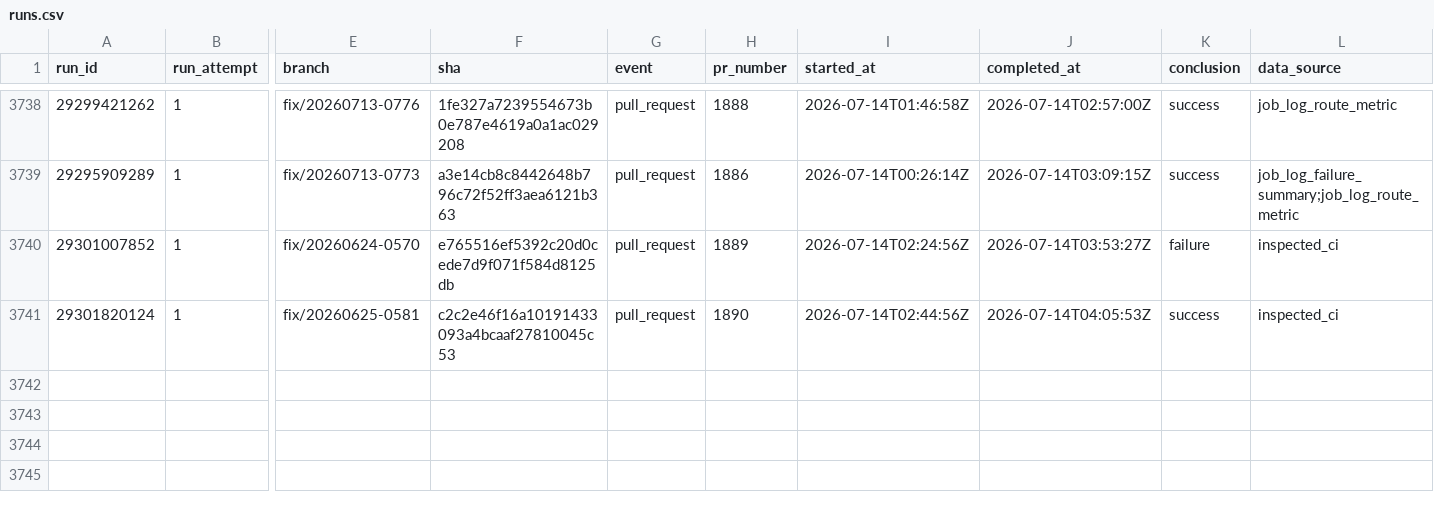
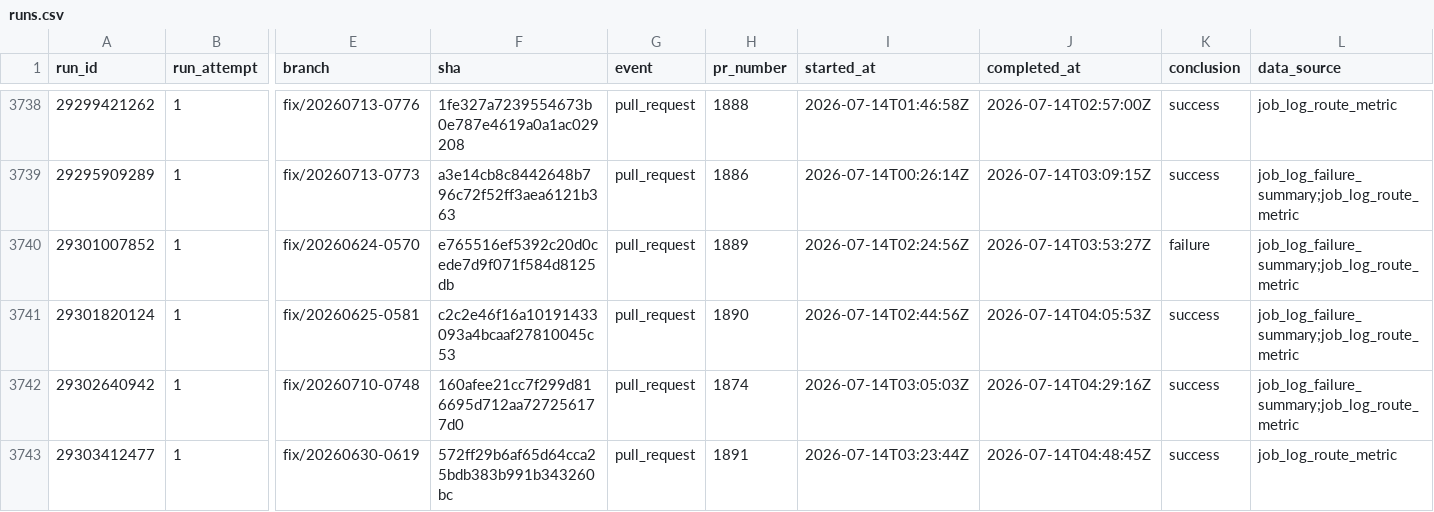
Before and after one commit to AOE-HQ/e2e-ci-metrics, a CSV file: data/runs.csv, drawn as a sheet; only a part is shown, gaps mark what is left out; rows hold the shown columns only; the diff names each change by its address in the sheet, - before the commit and + after, or states it on an @@ line.

```diff
--- a/data/runs.csv
+++ b/data/runs.csv
-L3740:L3741 (data_source): inspected_ci
+L3740:L3741 (data_source): job_log_failure_summary;job_log_route_metric
+row 3742: 29302640942 | 1 | fix/20260710-0748 | 160afee21cc7f299d816695d712aa727256177d0 | pull_request | 1874 | 2026-07-14T03:05:03Z | 2026-07-14T04:29:16Z | success | job_log_failure_summary;job_log_route_metric
+row 3743: 29303412477 | 1 | fix/20260630-0619 | 572ff29b6af65d64cca25bdb383b991b343260bc | pull_request | 1891 | 2026-07-14T03:23:44Z | 2026-07-14T04:48:45Z | success | job_log_route_metric
```
Also changed, not shown: data/route_platform_stats.csv, data/route_stats.csv, 1 other file.
